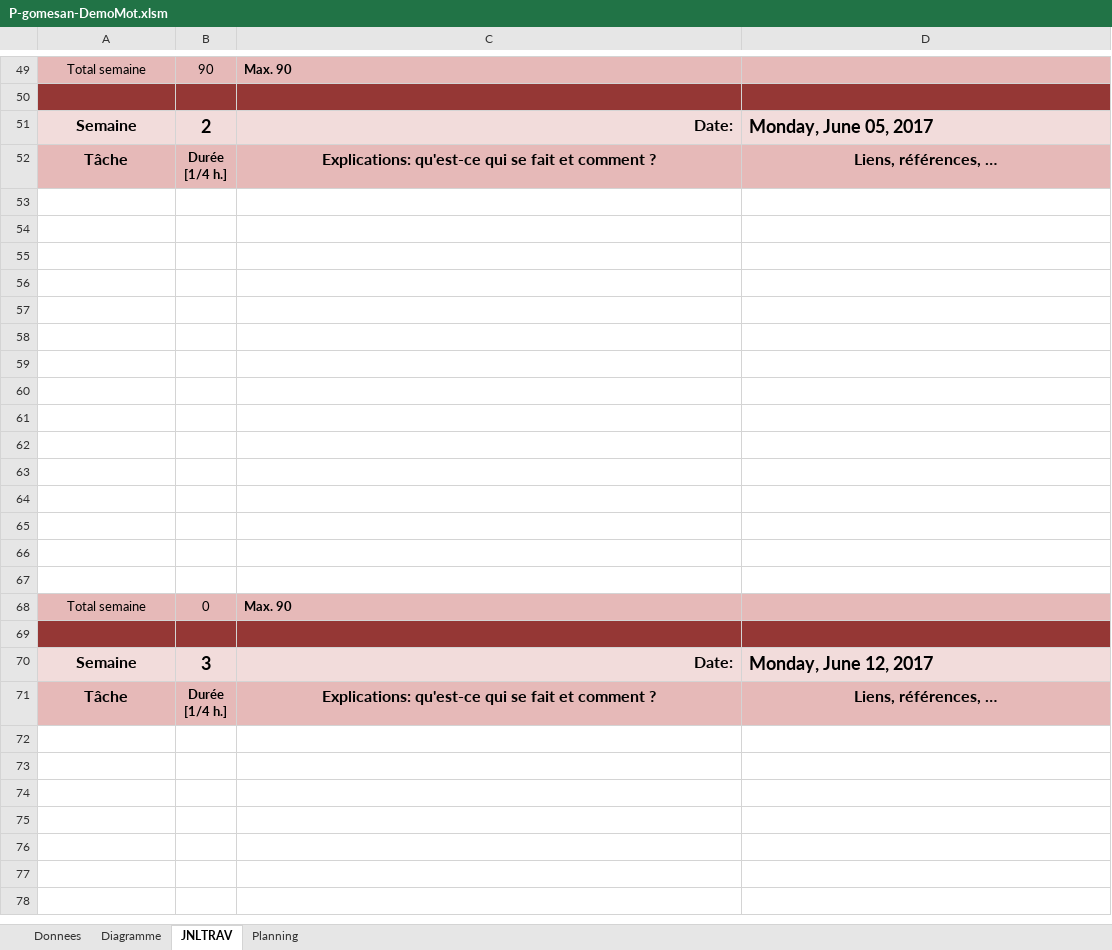
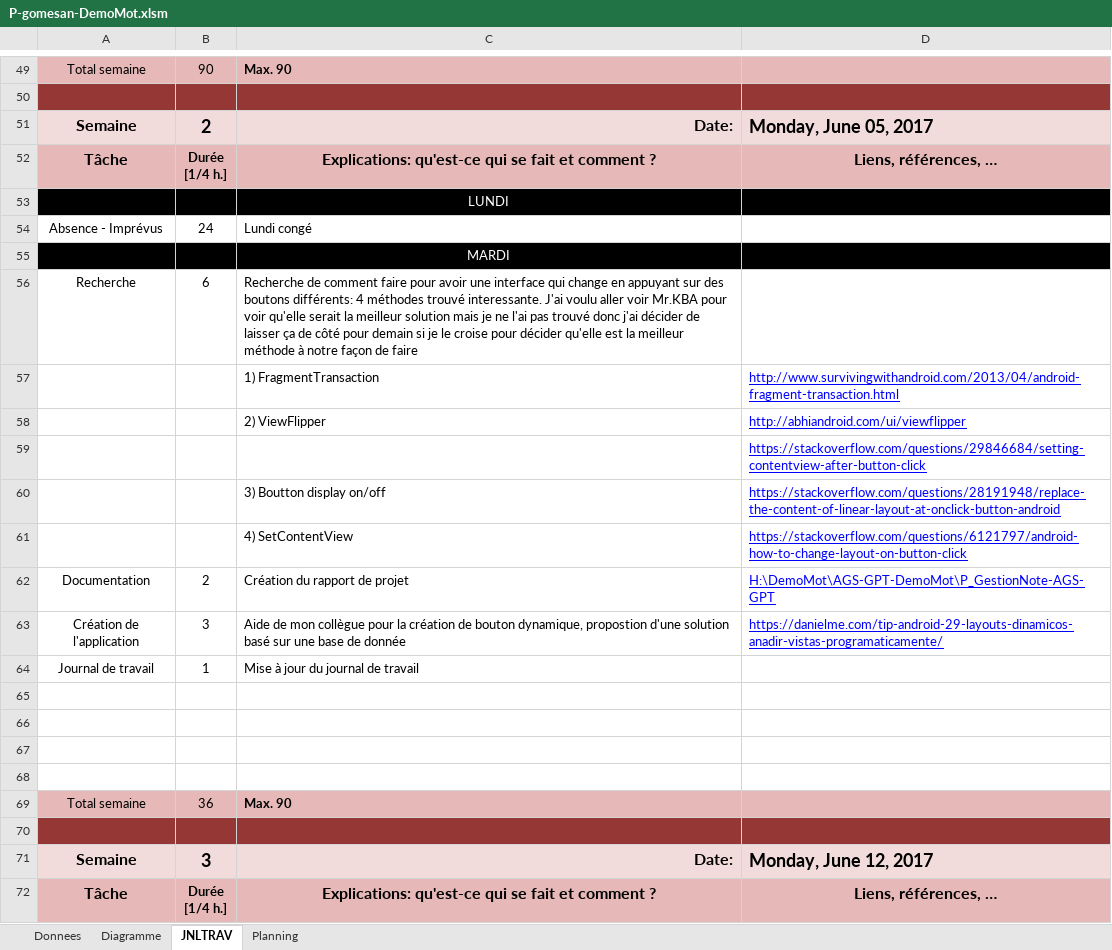
Before and after one commit to Wayne121/AGS-GPT-DemoMot, an Excel workbook: P-gomesan-DemoMot.xlsm, sheet JNLTRAV, drawn as a sheet; only a part is shown, gaps mark what is left out; the shorter side is filled out with more unchanged rows; values as stored, in another font and other column widths than the file's, no borders; charts and pictures not drawn; removed rows and columns are numbered as before the commit, all else as after; the diff names each change by its address in the sheet, - before the commit and + after, or states it on an @@ line.

Commit message:
Commit AGS JDT
Mise à jour du journal de travail du 06.06.2017

```diff
--- a/P-gomesan-DemoMot.xlsm (sheet JNLTRAV)
+++ b/P-gomesan-DemoMot.xlsm (sheet JNLTRAV)
+row 53:  |  | LUNDI
+row 54: Absence - Imprévus | 24 | Lundi congé
+row 55:  |  | MARDI
+row 56: Recherche | 6 | Recherche de comment faire pour avoir une interface qui change en appuyant sur des boutons différents: 4 méthodes trouvé interessante. J'ai voulu aller voir Mr.KBA pour voir qu'elle serait la meilleur solution mais je ne l'ai pas trouvé donc j'ai décider de laisser ça de côté pour demain si je le croise pour décider qu'elle est la meilleur méthode à notre façon de faire
+row 57:  |  | 1) FragmentTransaction | http://www.survivingwithandroid.com/2013/04/android-fragment-transaction.html
+row 58:  |  | 2) ViewFlipper | http://abhiandroid.com/ui/viewflipper
+row 59:  |  |  | https://stackoverflow.com/questions/29846684/setting-contentview-after-button-click
+row 60:  |  | 3) Boutton display on/off | https://stackoverflow.com/questions/28191948/replace-the-content-of-linear-layout-at-onclick-button-android
+row 61:  |  | 4) SetContentView | https://stackoverflow.com/questions/6121797/android-how-to-change-layout-on-button-click
+row 62: Documentation | 2 | Création du rapport de projet | H:\DemoMot\AGS-GPT-DemoMot\P_GestionNote-AGS-GPT
+row 63: Création de l'application | 3 | Aide de mon collègue pour la création de bouton dynamique, propostion d'une solution basé sur une base de donnée | https://danielme.com/tip-android-29-layouts-dinamicos-anadir-vistas-programaticamente/
+row 64: Journal de travail | 1 | Mise à jour du journal de travail
-row 57: (empty)
-row 58: (empty)
-row 59: (empty)
-row 60: (empty)
-row 61: (empty)
-row 62: (empty)
-row 63: (empty)
-row 64: (empty)
-row 65: (empty)
-row 66: (empty)
-row 67: (empty)
-B69: 0
+B69: 36
```
Also changed, not shown: sheet Diagramme, charts or pictures.
